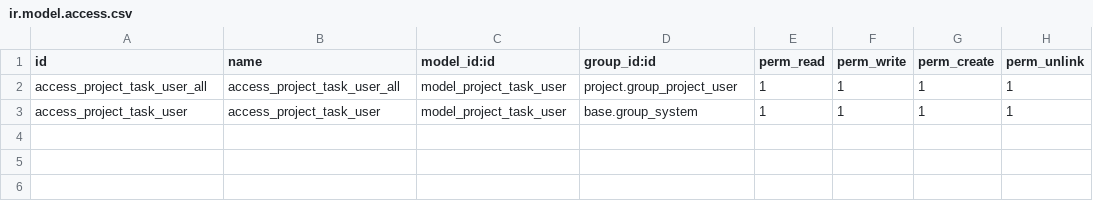
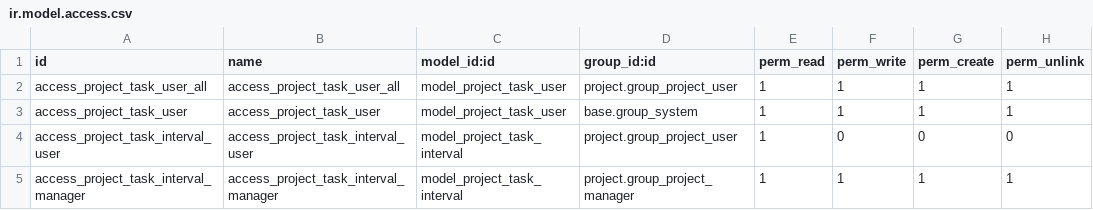
Before and after one commit to solvosci/slv-project, a CSV file: project_task_calendar_advanced/security/ir.model.access.csv, drawn as a sheet; the diff names each change by its address in the sheet, - before the commit and + after, or states it on an @@ line.

Commit message:
[IMP] project_task_calendar_advanced: support for task intervals
With this improvement, task calendar becomes "task interval" calendar.
Now, for every task can be defined one ore more task intervals, that are
properly shown in Task Advanced Calendar.
Then a task planning could be splitted in more than a day.

```diff
--- a/project_task_calendar_advanced/security/ir.model.access.csv
+++ b/project_task_calendar_advanced/security/ir.model.access.csv
+row 4: access_project_task_interval_user | access_project_task_interval_user | model_project_task_interval | project.group_project_user | 1 | 0 | 0 | 0
+row 5: access_project_task_interval_manager | access_project_task_interval_manager | model_project_task_interval | project.group_project_manager | 1 | 1 | 1 | 1
```
Also changed, not shown: 12 other files.
